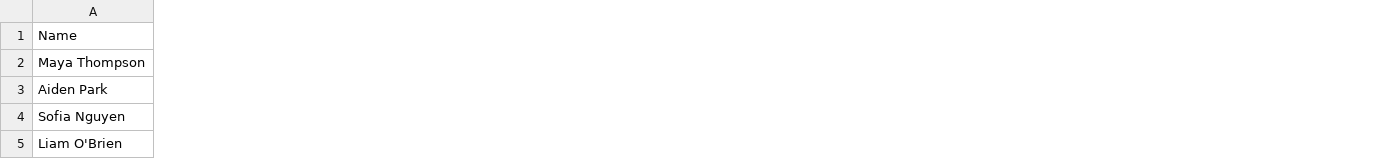
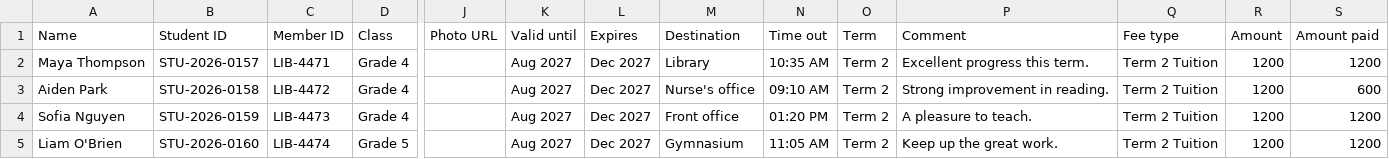
Before and after one commit to Hagomer75/docforge, a CSV file: public/sample-class.csv, drawn as a sheet; only a part is shown, gaps mark what is left out; the diff covers the shown part only; the diff names each change by its address in the sheet, - before the commit and + after, or states it on an @@ line.

Commit message:
Comprehensive sample CSV so every template auto-maps
The old sample only had certificate columns, so picking an ID card / hall pass
/ receipt left the fields unmappable (or force-mapped to certificate data). New
public/sample-class.csv has 38 columns named to match every template's fields
(Student ID, Class, Photo URL, Destination, Amount, Attendance, Event, ...), so
auto-guess maps all 10 templates cleanly from one sample.

```diff
--- a/public/sample-class.csv
+++ b/public/sample-class.csv
+column B (Student ID), rows 2-5: STU-2026-0157 | STU-2026-0158 | STU-2026-0159 | STU-2026-0160
+column C (Member ID), rows 2-5: LIB-4471 | LIB-4472 | LIB-4473 | LIB-4474
+column D (Class), rows 2-5: Grade 4 | Grade 4 | Grade 4 | Grade 5
+column J (Photo URL), empty
+column K (Valid until), rows 2-5: all Aug 2027
+column L (Expires), rows 2-5: all Dec 2027
+column M (Destination), rows 2-5: Library | Nurse's office | Front office | Gymnasium
+column N (Time out), rows 2-5: 10:35 AM | 09:10 AM | 01:20 PM | 11:05 AM
+column O (Term), rows 2-5: all Term 2
+column P (Comment), rows 2-5: Excellent progress this term. | Strong improvement in reading. | A pleasure to teach. | Keep up the great work.
+column Q (Fee type), rows 2-5: all Term 2 Tuition
+column R (Amount), rows 2-5: all 1200
+column S (Amount paid), rows 2-5: 1200 | 600 | 1200 | 1200
```
Also changed, not shown: 19 added columns elsewhere in this file.
